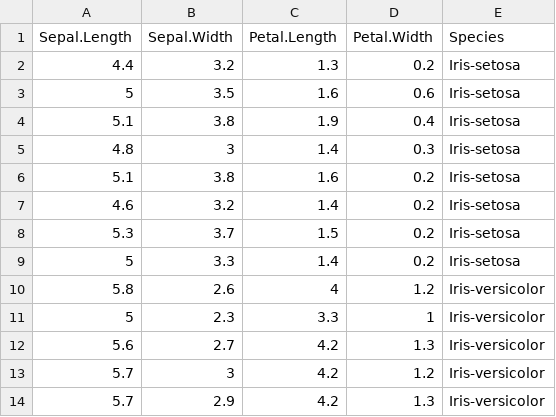
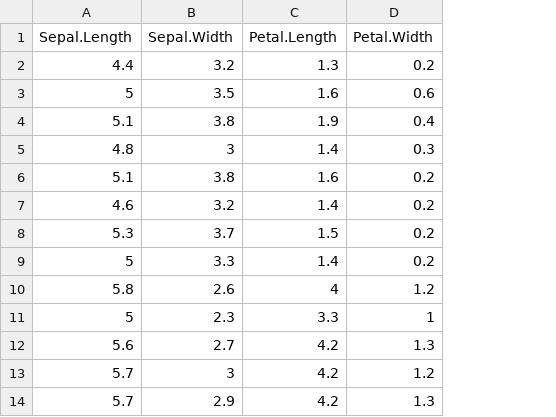
Before and after one commit to hadatuna/python-pmml-yf, a CSV file: iris_test.csv, drawn as a sheet; only a part is shown; the diff names each change by its address in the sheet, - before the commit and + after, or states it on an @@ line.

```diff
--- a/iris_test.csv
+++ b/iris_test.csv
-column E (Species), rows 2-14: Iris-setosa | Iris-setosa | Iris-setosa | Iris-setosa | Iris-setosa | Iris-setosa | Iris-setosa | Iris-setosa | Iris-versicolor | Iris-versicolor | Iris-versicolor | Iris-versicolor | Iris-versicolor
```
Also changed, not shown: 1 other file.
